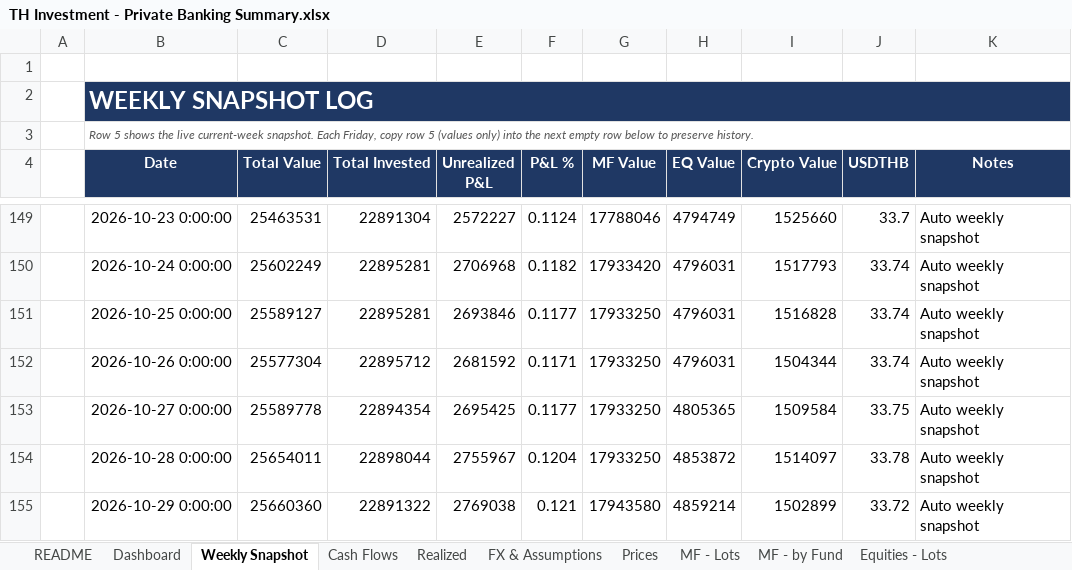
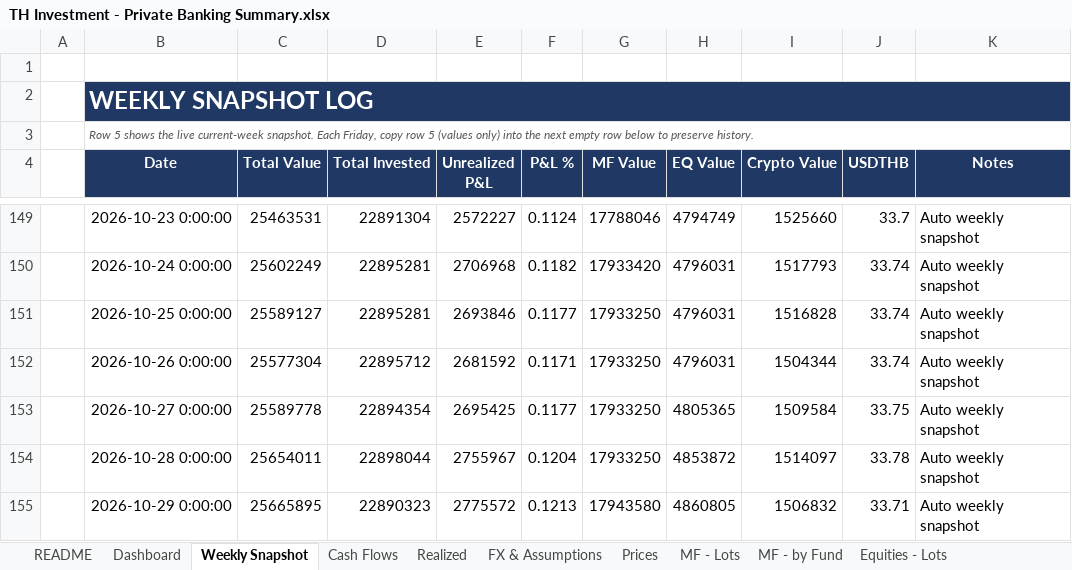
Before and after one commit to vsupakatitham-cloud/investment-dashboard, an Excel workbook: TH Investment - Private Banking Summary.xlsx, sheet Weekly Snapshot, drawn as a sheet; only a part is shown, gaps mark what is left out; values as stored, in another font and other column widths than the file's, no borders; the diff names each change by its address in the sheet, - before the commit and + after, or states it on an @@ line.

```diff
--- a/TH Investment - Private Banking Summary.xlsx (sheet Weekly Snapshot)
+++ b/TH Investment - Private Banking Summary.xlsx (sheet Weekly Snapshot)
-C155 (Total Value): 25660360
+C155 (Total Value): 25665895
-D155 (Total Invested): 22891322
+D155 (Total Invested): 22890323
-E155 (Unrealized P&L): 2769038
+E155 (Unrealized P&L): 2775572
-F155 (P&L %): 0.121
+F155 (P&L %): 0.1213
-H155 (EQ Value): 4859214
+H155 (EQ Value): 4860805
-I155 (Crypto Value): 1502899
+I155 (Crypto Value): 1506832
-J155 (USDTHB): 33.72
+J155 (USDTHB): 33.71
```
Also changed, not shown: sheet Prices, sheet FX & Assumptions, 3 other files.
